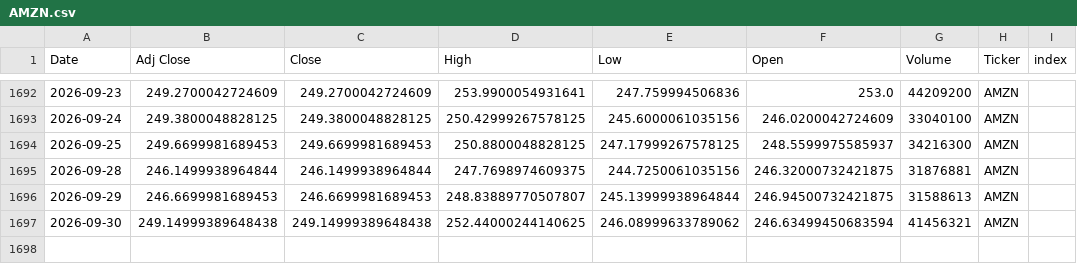
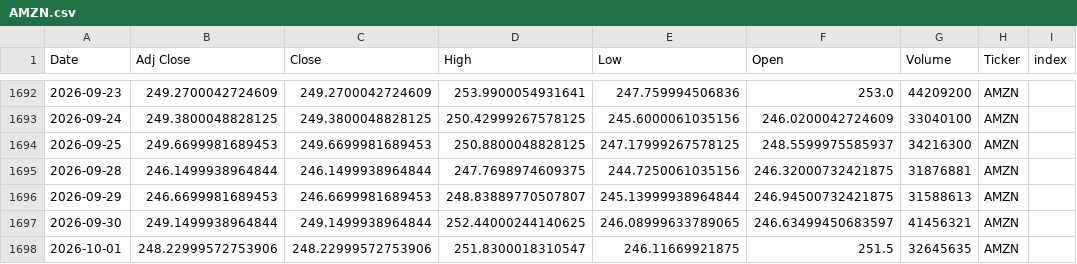
Before and after one commit to Youssef-3Joe/Stock-Market-Analysis, a CSV file: AMZN.csv, drawn as a sheet; only a part is shown, gaps mark what is left out.

```diff
--- a/AMZN.csv
+++ b/AMZN.csv
@@ -1696,2 +1696,3 @@ Date,Adj Close,Close,High,Low,Open,Volume,Ticker,index
 2026-09-29,246.6699981689453,246.6699981689453,248.83889770507807,245.13999938964844,246.94500732421875,31588613,AMZN,
-2026-09-30,249.14999389648438,249.14999389648438,252.44000244140625,246.08999633789062,246.63499450683594,41456321,AMZN,
+2026-09-30,249.1499938964844,249.1499938964844,252.44000244140625,246.08999633789065,246.63499450683597,41456321,AMZN,
+2026-10-01,248.22999572753906,248.22999572753906,251.8300018310547,246.11669921875,251.5,32645635,AMZN,
```
Also changed, not shown: AAPL.csv, MSFT.csv, 5 other files.
